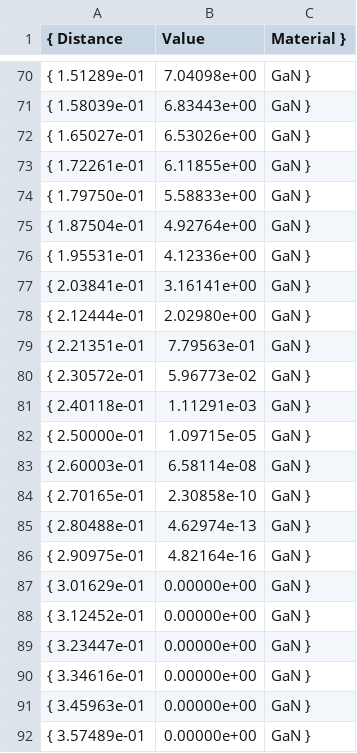
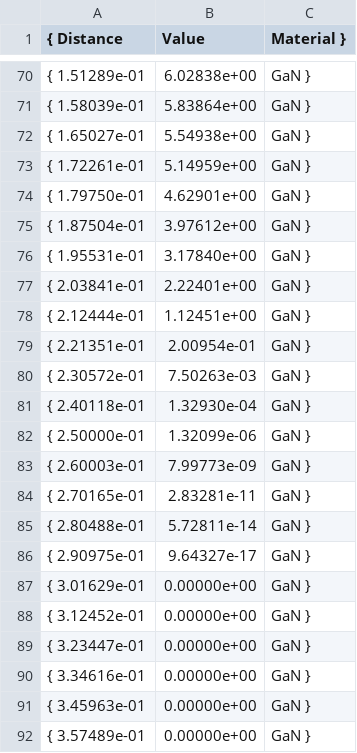
Before and after one commit to IanStafford/banjo-wombat, a CSV file: highK/figures/acceptor_GaN_AlGaN_6_AcceptorTrapOccupation_Vgm2.csv, drawn as a sheet; only a part is shown, gaps mark what is left out; the diff covers the shown part only.

```diff
--- a/highK/figures/acceptor_GaN_AlGaN_6_AcceptorTrapOccupation_Vgm2.csv
+++ b/highK/figures/acceptor_GaN_AlGaN_6_AcceptorTrapOccupation_Vgm2.csv
@@ -70,18 +70,18 @@
-{  1.51289e-01	 7.04098e+00	 GaN }
-{  1.58039e-01	 6.83443e+00	 GaN }
-{  1.65027e-01	 6.53026e+00	 GaN }
-{  1.72261e-01	 6.11855e+00	 GaN }
-{  1.79750e-01	 5.58833e+00	 GaN }
-{  1.87504e-01	 4.92764e+00	 GaN }
-{  1.95531e-01	 4.12336e+00	 GaN }
-{  2.03841e-01	 3.16141e+00	 GaN }
-{  2.12444e-01	 2.02980e+00	 GaN }
-{  2.21351e-01	 7.79563e-01	 GaN }
-{  2.30572e-01	 5.96773e-02	 GaN }
-{  2.40118e-01	 1.11291e-03	 GaN }
-{  2.50000e-01	 1.09715e-05	 GaN }
-{  2.60003e-01	 6.58114e-08	 GaN }
-{  2.70165e-01	 2.30858e-10	 GaN }
-{  2.80488e-01	 4.62974e-13	 GaN }
-{  2.90975e-01	 4.82164e-16	 GaN }
+{  1.51289e-01	 6.02838e+00	 GaN }
+{  1.58039e-01	 5.83864e+00	 GaN }
+{  1.65027e-01	 5.54938e+00	 GaN }
+{  1.72261e-01	 5.14959e+00	 GaN }
+{  1.79750e-01	 4.62901e+00	 GaN }
+{  1.87504e-01	 3.97612e+00	 GaN }
+{  1.95531e-01	 3.17840e+00	 GaN }
+{  2.03841e-01	 2.22401e+00	 GaN }
+{  2.12444e-01	 1.12451e+00	 GaN }
+{  2.21351e-01	 2.00954e-01	 GaN }
+{  2.30572e-01	 7.50263e-03	 GaN }
+{  2.40118e-01	 1.32930e-04	 GaN }
+{  2.50000e-01	 1.32099e-06	 GaN }
+{  2.60003e-01	 7.99773e-09	 GaN }
+{  2.70165e-01	 2.83281e-11	 GaN }
+{  2.80488e-01	 5.72811e-14	 GaN }
+{  2.90975e-01	 9.64327e-17	 GaN }
 {  3.01629e-01	 0.00000e+00	 GaN }
```
Also changed, not shown: 27 edited cells elsewhere in this file, highK/figures/AcceptorTrapOccupation_Vgm2.csv, 7 other files.
